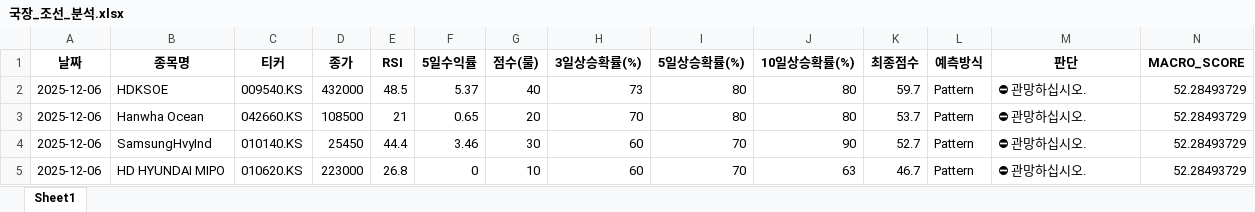
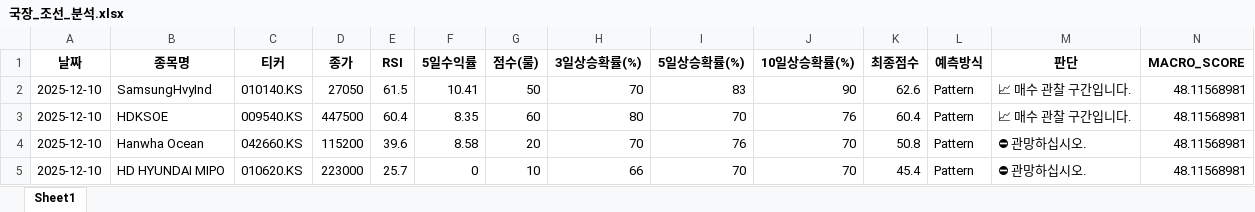
Before and after one commit to tradeprogram/ODIN-SPEAR-STRATEGY, an Excel workbook: DECISION/국장_조선_분석.xlsx, sheet Sheet1, drawn as a sheet; only a part is shown; values as stored, in another font and other column widths than the file's, no borders; removed rows and columns are numbered as before the commit, all else as after; rows hold the shown columns only; the diff names each change by its address in the sheet, - before the commit and + after, or states it on an @@ line.

```diff
--- a/DECISION/국장_조선_분석.xlsx (sheet Sheet1)
+++ b/DECISION/국장_조선_분석.xlsx (sheet Sheet1)
+row 2: 2025-12-10 | SamsungHvyInd | 010140.KS | 27050 | 61.5 | 10.41 | 50 | 70 | 83 | 90 | 62.6 | Pattern | 📈 매수 관찰 구간입니다. | 48.11568981
-A3:A4 (날짜): 2025-12-06
+A3:A4 (날짜): 2025-12-10
-D3 (종가): 432000
+D3 (종가): 447500
-E3 (RSI): 48.5
+E3 (RSI): 60.4
-F3 (5일수익률): 5.37
+F3 (5일수익률): 8.35
-G3 (점수(룰)): 40
+G3 (점수(룰)): 60
-H3 (3일상승확률(%)): 73
+H3 (3일상승확률(%)): 80
-I3 (5일상승확률(%)): 80
+I3 (5일상승확률(%)): 70
-J3 (10일상승확률(%)): 80
+J3 (10일상승확률(%)): 76
-K3 (최종점수): 59.7
+K3 (최종점수): 60.4
-M3 (판단): ⛔ 관망하십시오.
+M3 (판단): 📈 매수 관찰 구간입니다.
-N3:N4 (MACRO_SCORE): 52.28493729
+N3:N4 (MACRO_SCORE): 48.11568981
-D4 (종가): 108500
+D4 (종가): 115200
-E4 (RSI): 21
+E4 (RSI): 39.6
-F4 (5일수익률): 0.65
+F4 (5일수익률): 8.58
-I4 (5일상승확률(%)): 80
+I4 (5일상승확률(%)): 76
-J4 (10일상승확률(%)): 80
+J4 (10일상승확률(%)): 70
-K4 (최종점수): 53.7
+K4 (최종점수): 50.8
-row 4: 2025-12-06 | SamsungHvyInd | 010140.KS | 25450 | 44.4 | 3.46 | 30 | 60 | 70 | 90 | 52.7 | Pattern | ⛔ 관망하십시오. | 52.28493729
-A5 (날짜): 2025-12-06
+A5 (날짜): 2025-12-10
-E5 (RSI): 26.8
+E5 (RSI): 25.7
-H5 (3일상승확률(%)): 60
+H5 (3일상승확률(%)): 66
-J5 (10일상승확률(%)): 63
+J5 (10일상승확률(%)): 70
-K5 (최종점수): 46.7
+K5 (최종점수): 45.4
-N5 (MACRO_SCORE): 52.28493729
+N5 (MACRO_SCORE): 48.11568981
```
Also changed, not shown: DECISION/국장_방산_분석.xlsx, DECISION/미장_SMR_분석.xlsx, 8 other files.
